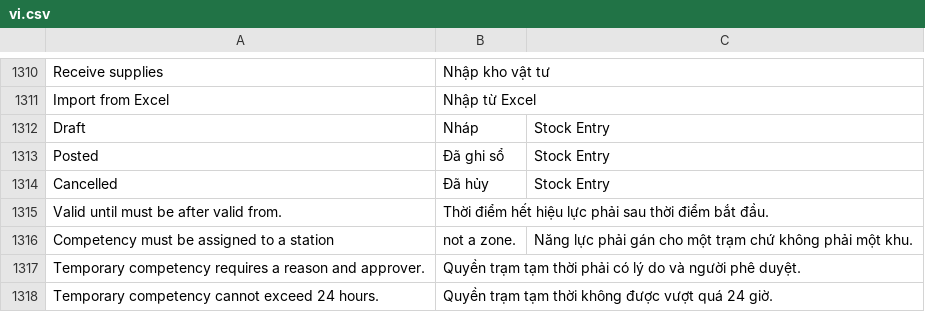
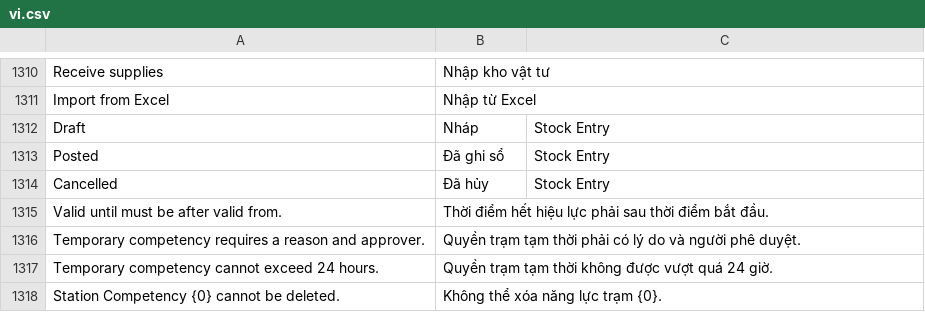
Before and after one commit to mvl26/tracecore, a CSV file: tracecore/translations/vi.csv, drawn as a sheet; only a part is shown, gaps mark what is left out; the shorter side is filled out with more unchanged rows; the diff names each change by its address in the sheet, - before the commit and + after, or states it on an @@ line.

```diff
--- a/tracecore/translations/vi.csv
+++ b/tracecore/translations/vi.csv
-row 1316: Competency must be assigned to a station | not a zone. | Năng lực phải gán cho một trạm chứ không phải một khu.
```
Also changed, not shown: 11 other files.
